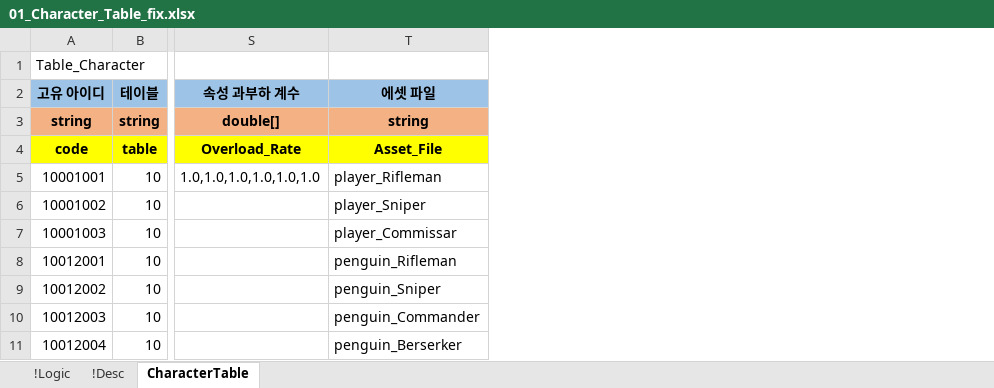
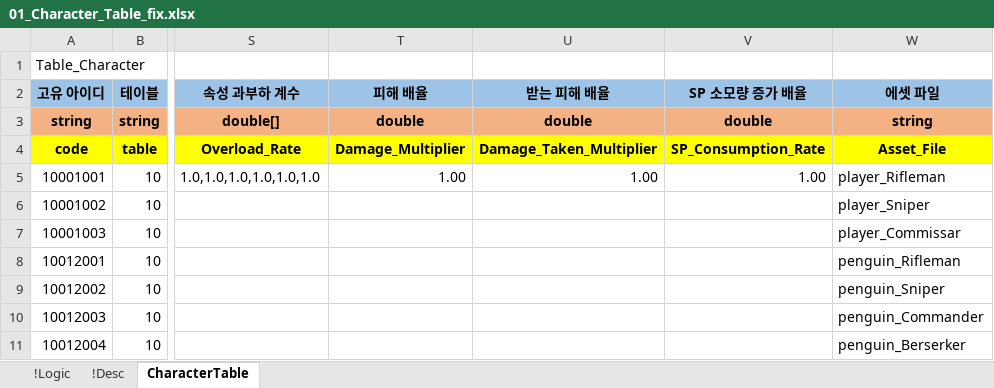
Before and after one commit to YoungJunGit/Astrocat-2DSFProject, an Excel workbook: Assets/Data/DataTable/01_Character_Table_fix.xlsx, sheet CharacterTable, drawn as a sheet; only a part is shown, gaps mark what is left out; values as stored, in another font and other column widths than the file's, no borders; the diff names each change by its address in the sheet, - before the commit and + after, or states it on an @@ line.

Commit message:
캐릭터 테이블 칼럼 추가
- 피해 배율 칼럼 추가
- 받는 피해 배율 칼럼 추가
- SP 소모량 증가 배율 칼럼 추가

```diff
--- a/Assets/Data/DataTable/01_Character_Table_fix.xlsx (sheet CharacterTable)
+++ b/Assets/Data/DataTable/01_Character_Table_fix.xlsx (sheet CharacterTable)
+column T (피해 배율), rows 3-5: double | Damage_Multiplier | 1.00
+column U (받는 피해 배율), rows 3-5: double | Damage_Taken_Multiplier | 1.00
+column V (SP 소모량 증가 배율), rows 3-5: double | SP_Consumption_Rate | 1.00
```
